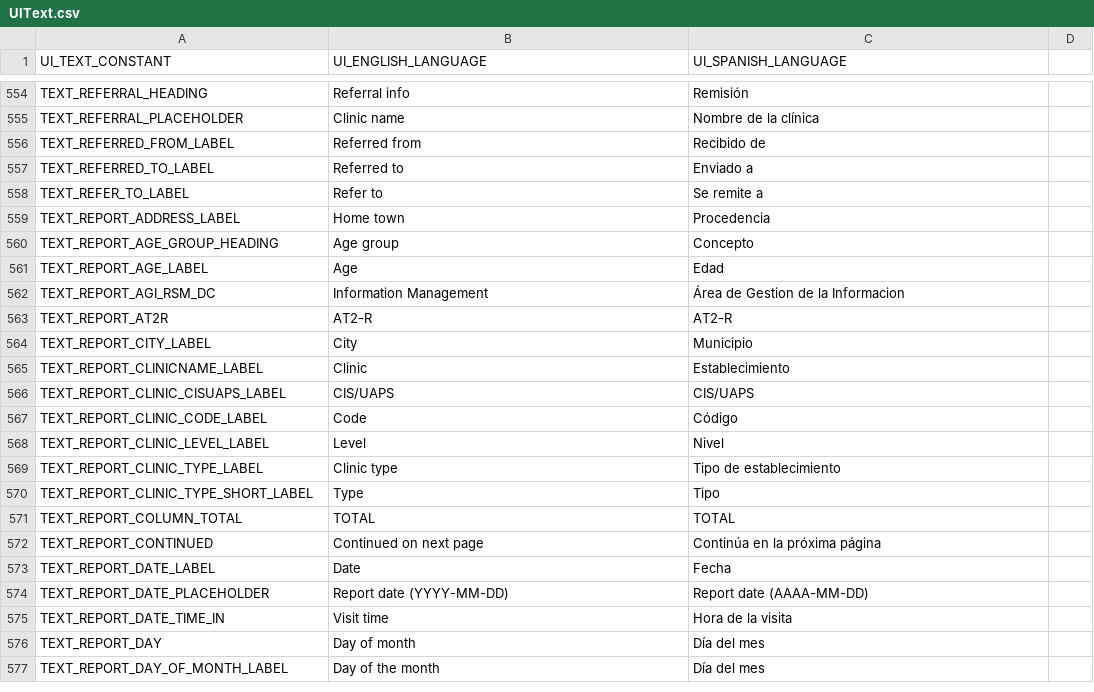
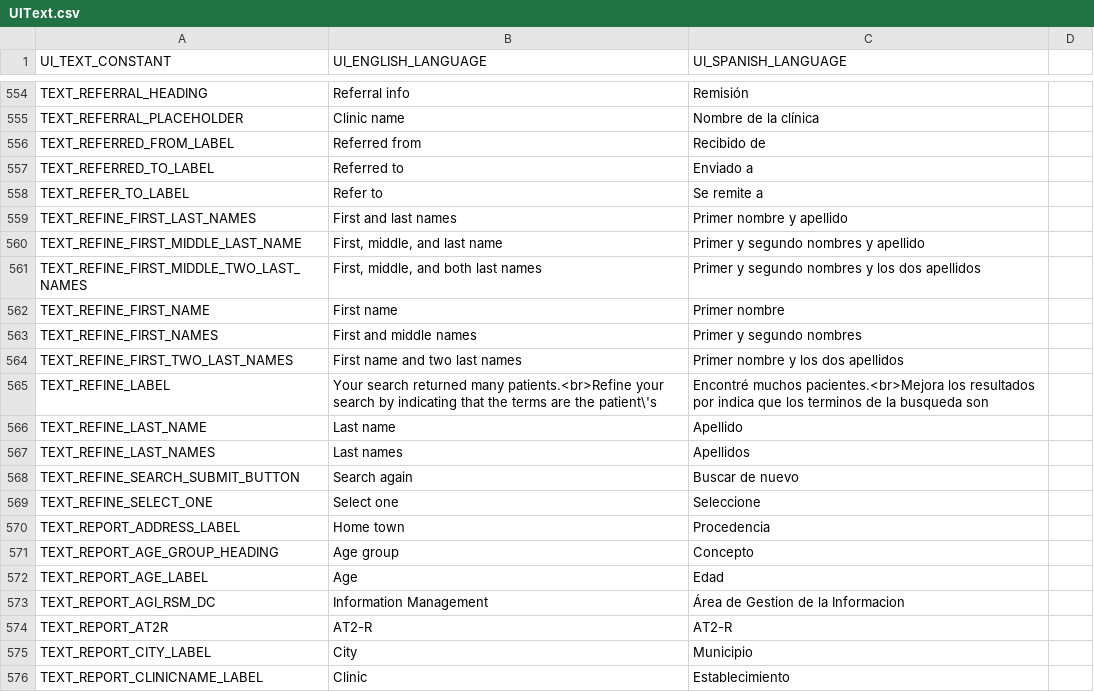
Before and after one commit to docsbydesign/piClinic, a CSV file: uitext/UIText.csv, drawn as a sheet; only a part is shown, gaps mark what is left out; the shorter side is filled out with more unchanged rows; the diff names each change by its address in the sheet, - before the commit and + after, or states it on an @@ line.

Commit message:
Added search refinement option

```diff
--- a/uitext/UIText.csv
+++ b/uitext/UIText.csv
+row 559: TEXT_REFINE_FIRST_LAST_NAMES | First and last names | Primer nombre y apellido
+row 560: TEXT_REFINE_FIRST_MIDDLE_LAST_NAME | First, middle, and last name | Primer y segundo nombres y apellido
+row 561: TEXT_REFINE_FIRST_MIDDLE_TWO_LAST_NAMES | First, middle, and both last names | Primer y segundo nombres y los dos apellidos
+row 562: TEXT_REFINE_FIRST_NAME | First name | Primer nombre
+row 563: TEXT_REFINE_FIRST_NAMES | First and middle names | Primer y segundo nombres
+row 564: TEXT_REFINE_FIRST_TWO_LAST_NAMES | First name and two last names | Primer nombre y los dos apellidos
+row 565: TEXT_REFINE_LABEL | Your search returned many patients.<br>Refine your search by indicating that the terms are the patient\'s | Encontré muchos pacientes.<br>Mejora los resultados por indica que los terminos de la busqueda son
+row 566: TEXT_REFINE_LAST_NAME | Last name | Apellido
+row 567: TEXT_REFINE_LAST_NAMES | Last names | Apellidos
+row 568: TEXT_REFINE_SEARCH_SUBMIT_BUTTON | Search again | Buscar de nuevo
+row 569: TEXT_REFINE_SELECT_ONE | Select one | Seleccione
```
Also changed, not shown: 3 other files.
